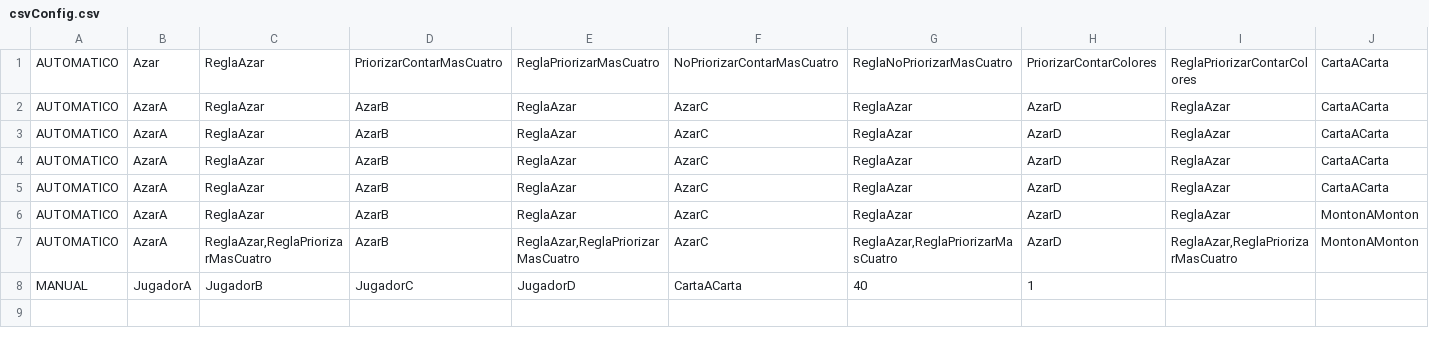
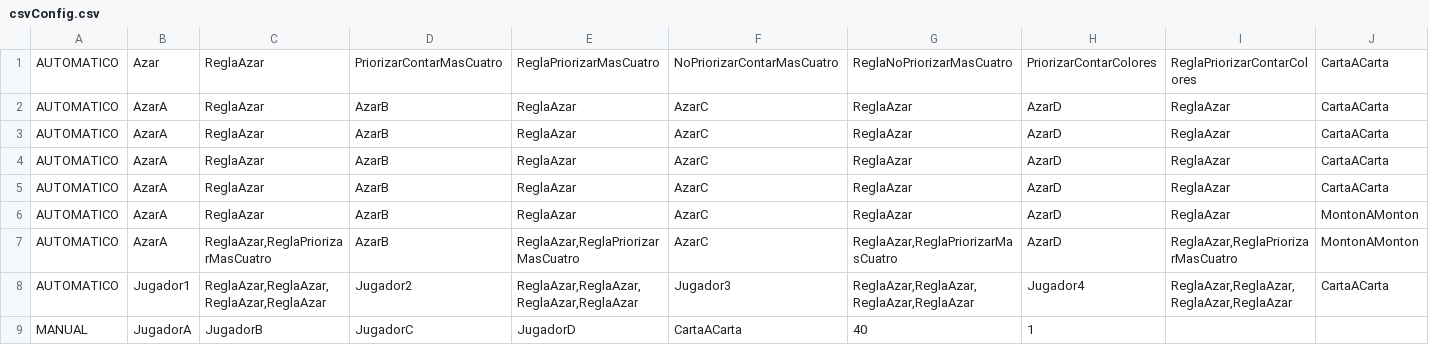
Before and after one commit to UO277189/UNO, a CSV file: UNO/ficheros/csvConfig.csv, drawn as a sheet; only a part is shown; rows hold the shown columns only; the diff names each change by its address in the sheet, - before the commit and + after, or states it on an @@ line.

Commit message:
Ensamble se elige una carta

```diff
--- a/UNO/ficheros/csvConfig.csv
+++ b/UNO/ficheros/csvConfig.csv
+row 8: AUTOMATICO | Jugador1 | ReglaAzar,ReglaAzar,ReglaAzar,ReglaAzar | Jugador2 | ReglaAzar,ReglaAzar,ReglaAzar,ReglaAzar | Jugador3 | ReglaAzar,ReglaAzar,ReglaAzar,ReglaAzar | Jugador4 | ReglaAzar,ReglaAzar,ReglaAzar,ReglaAzar | CartaACarta
```
Also changed, not shown: 14 other files.
